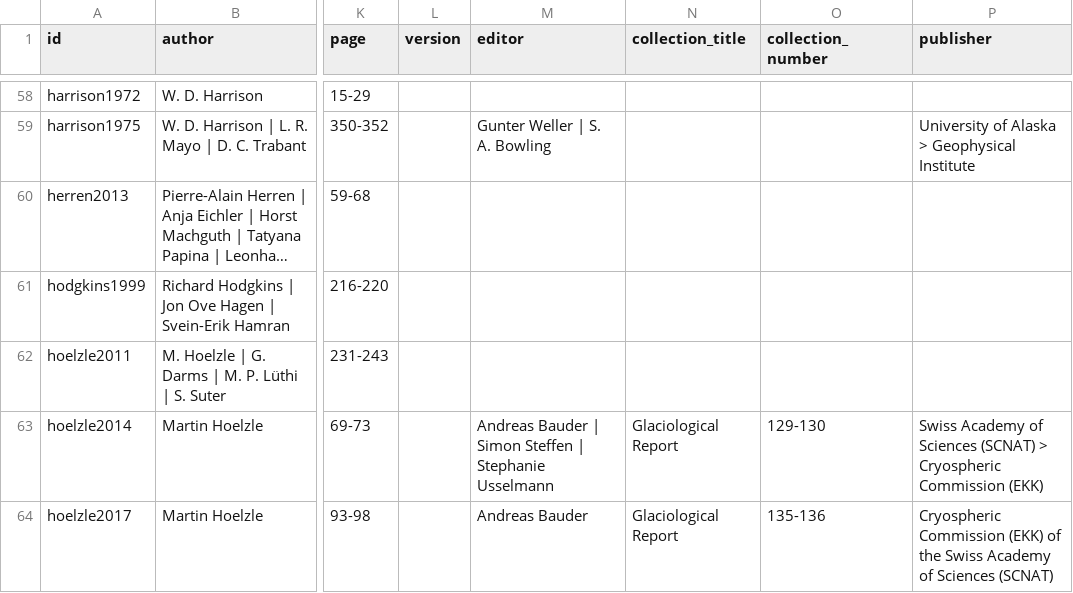
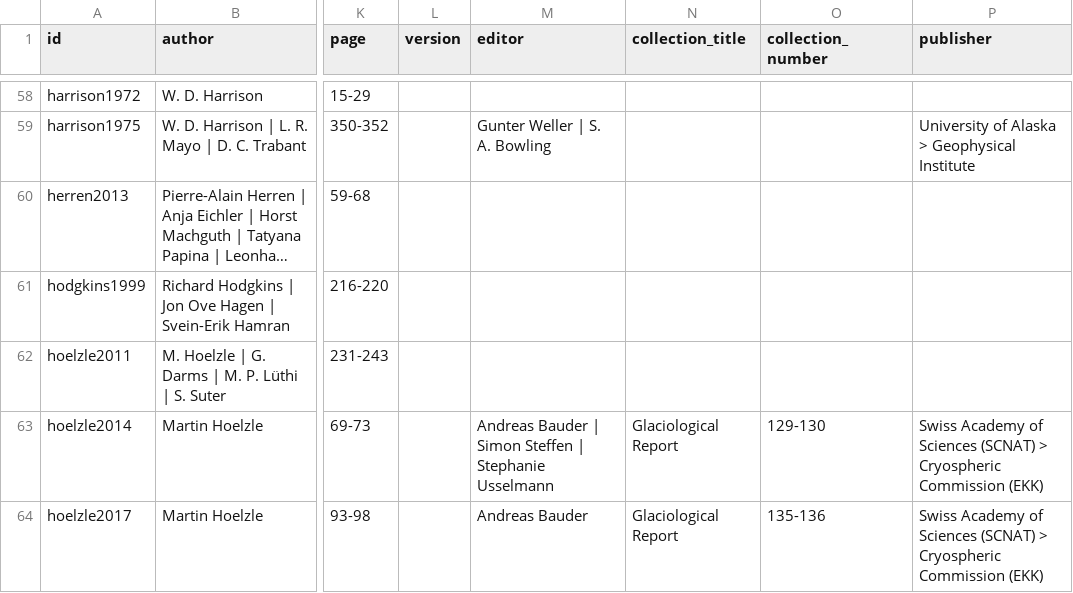
Before and after one commit to mjacqu/glenglat, a CSV file: data/source.csv, drawn as a sheet; only a part is shown, gaps mark what is left out; long unchanged cells end in …; the diff covers the shown part only; the diff names each change by its address in the sheet, - before the commit and + after, or states it on an @@ line.

```diff
--- a/data/source.csv
+++ b/data/source.csv
-P64 (publisher): Cryospheric Commission (EKK) of the Swiss Academy of Sciences (SCNAT)
+P64 (publisher): Swiss Academy of Sciences (SCNAT) > Cryospheric Commission (EKK)
```
Also changed, not shown: 2 added rows elsewhere in this file, data/borehole.csv, data/measurement.csv, 2 other files.
